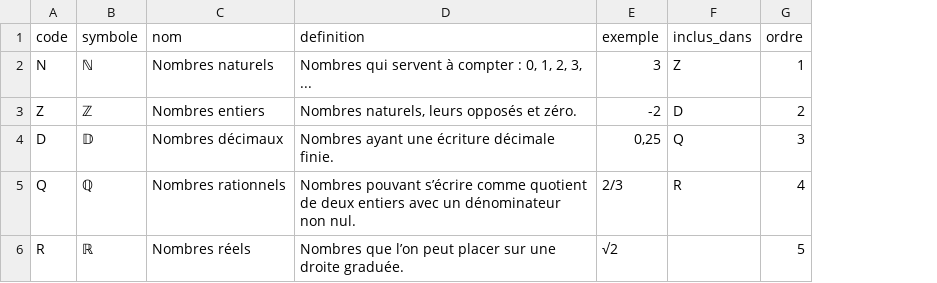
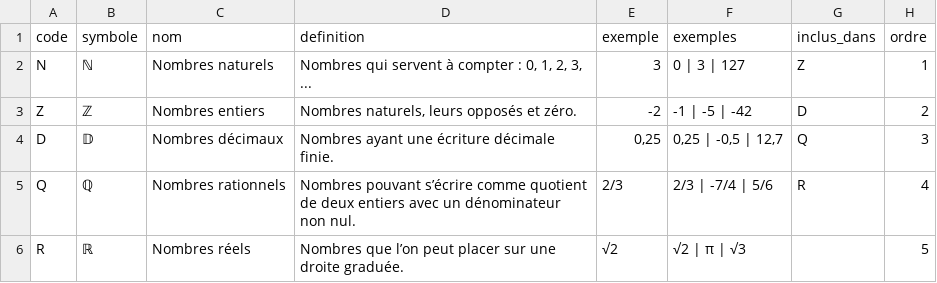
Before and after one commit to gilles13/eduschool, a CSV file: inst/mathematiques/ensembles_nombres.csv, drawn as a sheet; the diff names each change by its address in the sheet, - before the commit and + after, or states it on an @@ line.

```diff
--- a/inst/mathematiques/ensembles_nombres.csv
+++ b/inst/mathematiques/ensembles_nombres.csv
+column F (exemples), rows 2-6: 0 | 3 | 127 | -1 | -5 | -42 | 0,25 | -0,5 | 12,7 | 2/3 | -7/4 | 5/6 | √2 | π | √3
```
Also changed, not shown: inst/exercices/textes_pythagore.csv, inst/exercices/textes_rappels_utiles.csv, 13 other files.
